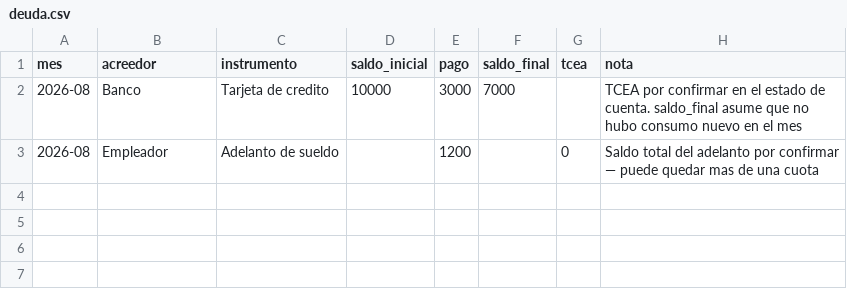
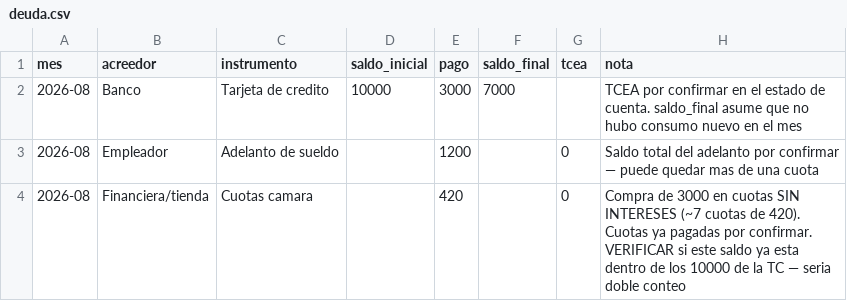
Before and after one commit to Rumipyramid/Machine_Learning, a CSV file: finanzas/deuda.csv, drawn as a sheet.

```diff
--- a/finanzas/deuda.csv
+++ b/finanzas/deuda.csv
@@ -3 +3,2 @@ mes,acreedor,instrumento,saldo_inicial,pago,saldo_final,tcea,nota
 2026-08,Empleador,Adelanto de sueldo,,1200,,0,Saldo total del adelanto por confirmar — puede quedar mas de una cuota
+2026-08,Financiera/tienda,Cuotas camara,,420,,0,Compra de 3000 en cuotas SIN INTERESES (~7 cuotas de 420). Cuotas ya pagadas por confirmar. VERIFICAR si este saldo ya esta dentro de los 10000 de la TC — seria doble conteo
```
Also changed, not shown: finanzas/patrimonio.csv, 4 other files.
